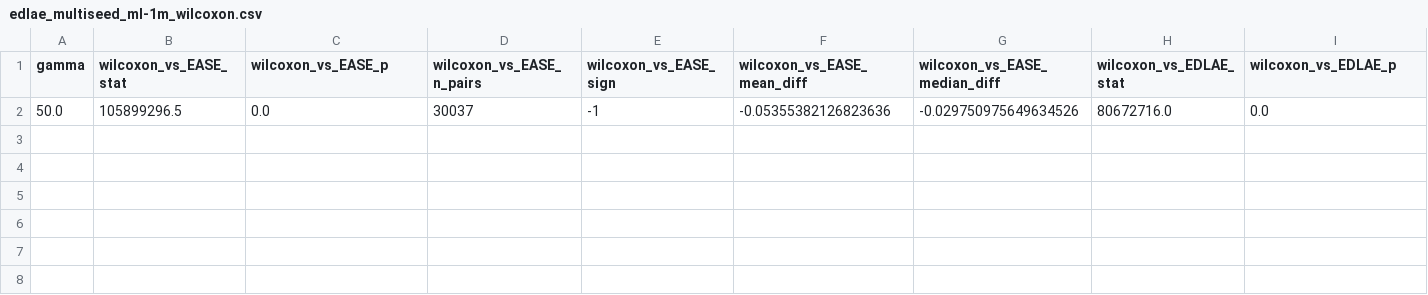
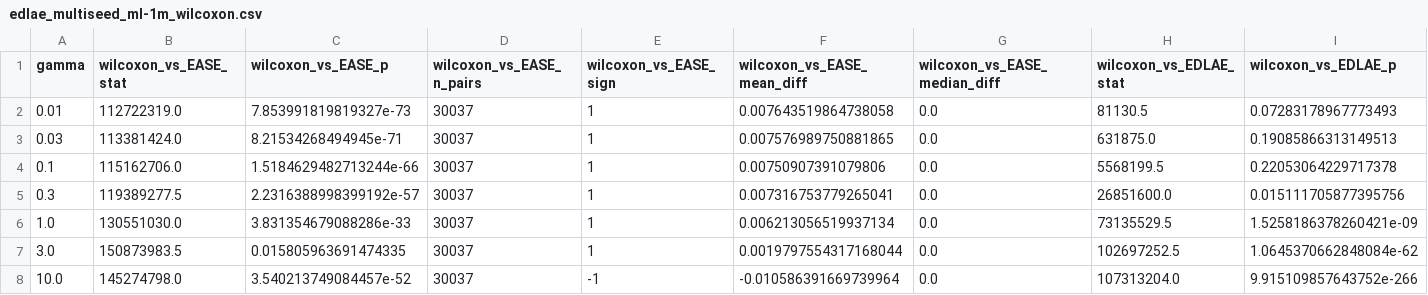
Before and after one commit to MarijanMatkovic/hybrid-recommender-systems, a CSV file: results/edlae_multiseed/edlae_multiseed_ml-1m_wilcoxon.csv, drawn as a sheet; only a part is shown; removed rows and columns are numbered as before the commit, all else as after; rows hold the shown columns only; the diff names each change by its address in the sheet, - before the commit and + after, or states it on an @@ line.

```diff
--- a/results/edlae_multiseed/edlae_multiseed_ml-1m_wilcoxon.csv
+++ b/results/edlae_multiseed/edlae_multiseed_ml-1m_wilcoxon.csv
-row 2: 50.0 | 105899296.5 | 0.0 | 30037 | -1 | -0.05355382126823636 | -0.029750975649634526 | 80672716.0 | 0.0
+row 2: 0.01 | 112722319.0 | 7.853991819819327e-73 | 30037 | 1 | 0.007643519864738058 | 0.0 | 81130.5 | 0.07283178967773493
+row 3: 0.03 | 113381424.0 | 8.21534268494945e-71 | 30037 | 1 | 0.007576989750881865 | 0.0 | 631875.0 | 0.19085866313149513
+row 4: 0.1 | 115162706.0 | 1.5184629482713244e-66 | 30037 | 1 | 0.00750907391079806 | 0.0 | 5568199.5 | 0.22053064229717378
+row 5: 0.3 | 119389277.5 | 2.2316388998399192e-57 | 30037 | 1 | 0.007316753779265041 | 0.0 | 26851600.0 | 0.015111705877395756
+row 6: 1.0 | 130551030.0 | 3.831354679088286e-33 | 30037 | 1 | 0.006213056519937134 | 0.0 | 73135529.5 | 1.5258186378260421e-09
+row 7: 3.0 | 150873983.5 | 0.015805963691474335 | 30037 | 1 | 0.0019797554317168044 | 0.0 | 102697252.5 | 1.0645370662848084e-62
+row 8: 10.0 | 145274798.0 | 3.540213749084457e-52 | 30037 | -1 | -0.010586391669739964 | 0.0 | 107313204.0 | 9.915109857643752e-266
```
Also changed, not shown: results/edlae/edlae_ml-1m.csv, results/edlae_multiseed/edlae_multiseed_ml-1m_summary.csv, 22 other files.
